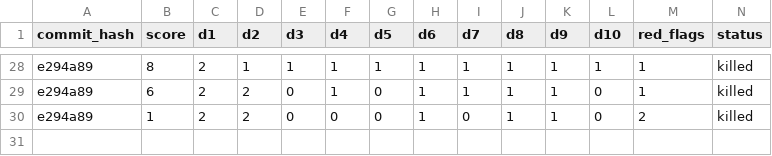
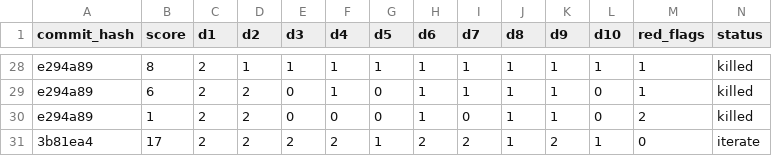
Before and after one commit to ArturoKuang/ai-game-playground, a TSV file: results.tsv, drawn as a sheet; only a part is shown, gaps mark what is left out; rows hold the shown columns only; the diff names each change by its address in the sheet, - before the commit and + after, or states it on an @@ line.

```diff
--- a/results.tsv
+++ b/results.tsv
+row 31: 3b81ea4 | 17 | 2 | 2 | 2 | 2 | 1 | 2 | 2 | 1 | 2 | 1 | 0 | iterate
```
